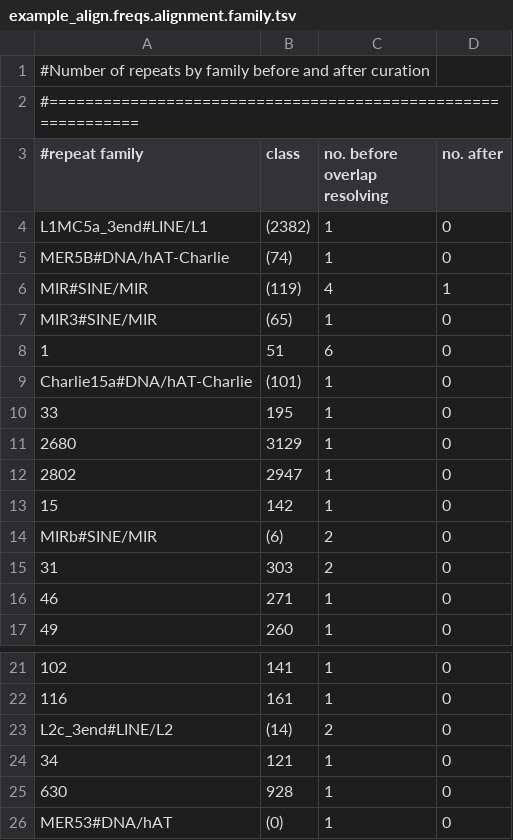
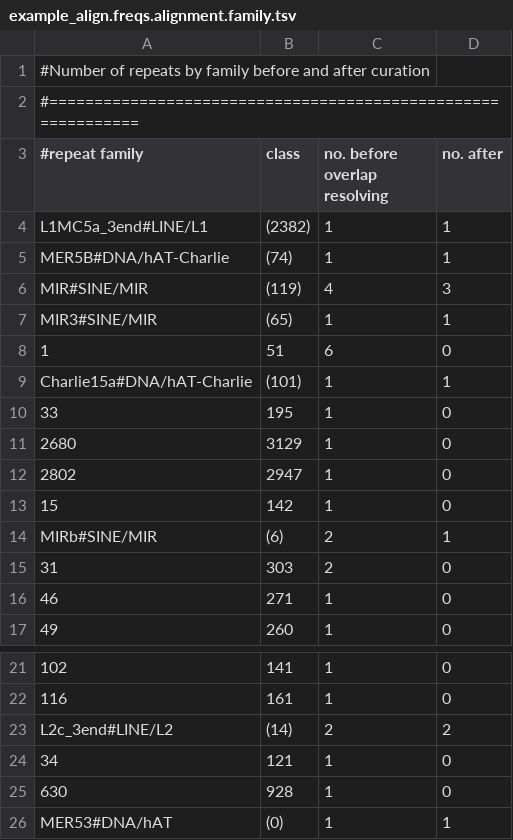
Before and after one commit to pellescholten/TEaTree, a TSV file: example/example_align.freqs.alignment.family.tsv, drawn as a sheet; only a part is shown, gaps mark what is left out.

Commit message:
final fix .align input. tested

```diff
--- a/example/example_align.freqs.alignment.family.tsv
+++ b/example/example_align.freqs.alignment.family.tsv
@@ -3,8 +3,8 @@
 #repeat family	class	no. before overlap resolving	no. after
-L1MC5a_3end#LINE/L1	(2382)	1	0
-MER5B#DNA/hAT-Charlie	(74)	1	0
-MIR#SINE/MIR	(119)	4	1
-MIR3#SINE/MIR	(65)	1	0
+L1MC5a_3end#LINE/L1	(2382)	1	1
+MER5B#DNA/hAT-Charlie	(74)	1	1
+MIR#SINE/MIR	(119)	4	3
+MIR3#SINE/MIR	(65)	1	1
 1	51	6	0
-Charlie15a#DNA/hAT-Charlie	(101)	1	0
+Charlie15a#DNA/hAT-Charlie	(101)	1	1
 33	195	1	0
@@ -13,3 +13,3 @@ Charlie15a#DNA/hAT-Charlie	(101)	1	0
 15	142	1	0
-MIRb#SINE/MIR	(6)	2	0
+MIRb#SINE/MIR	(6)	2	1
 31	303	2	0
@@ -22,5 +22,5 @@ MIRb#SINE/MIR	(6)	2	0
 116	161	1	0
-L2c_3end#LINE/L2	(14)	2	0
+L2c_3end#LINE/L2	(14)	2	2
 34	121	1	0
 630	928	1	0
-MER53#DNA/hAT	(0)	1	0
+MER53#DNA/hAT	(0)	1	1
```
Also changed, not shown: 3 other files.
